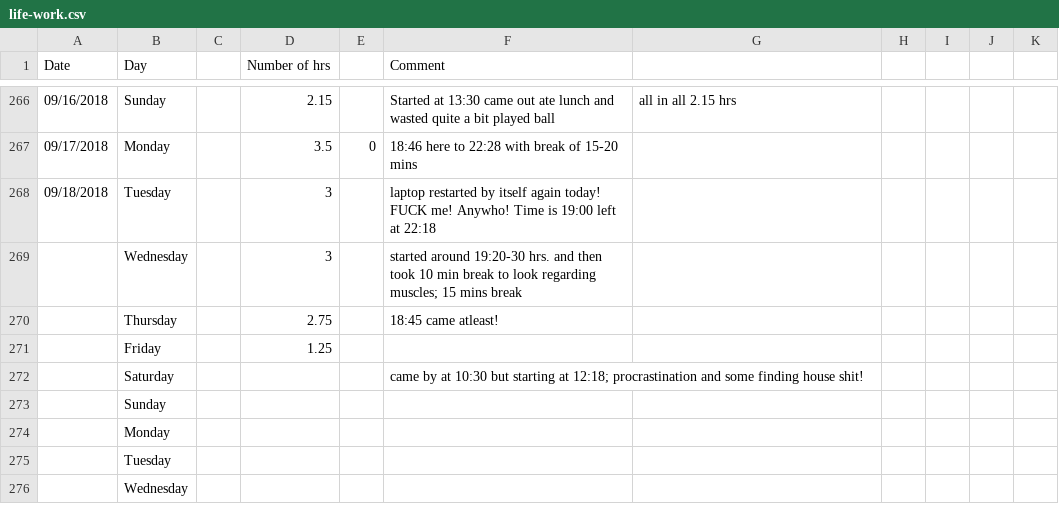
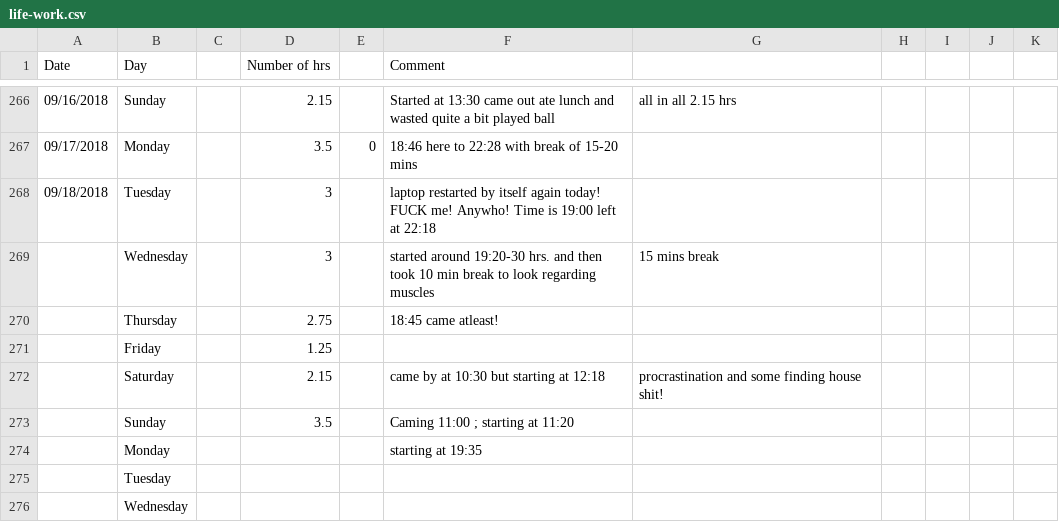
Before and after one commit to agent18/agent18.github.io, a CSV file: _posts/log/life-work.csv, drawn as a sheet; only a part is shown, gaps mark what is left out.

```diff
--- a/_posts/log/life-work.csv
+++ b/_posts/log/life-work.csv
@@ -268,8 +268,8 @@ Date,Day,,Number of hrs,,Comment,,,,,
 09/18/2018,Tuesday,,3,,laptop restarted by itself again today! FUCK me! Anywho! Time is 19:00 left at 22:18,,,,,
-,Wednesday,,3,,started around 19:20-30 hrs. and then took 10 min break to look regarding muscles; 15 mins break,,,,,
+,Wednesday,,3,,started around 19:20-30 hrs. and then took 10 min break to look regarding muscles, 15 mins break,,,,
 ,Thursday,,2.75,,18:45 came atleast!,,,,,
 ,Friday,,1.25,,,,,,,
-,Saturday,,,,came by at 10:30 but starting at 12:18; procrastination and some finding house shit!,,,,,
-,Sunday,,,,,,,,,
-,Monday,,,,,,,,,
+,Saturday,,2.15,,came by at 10:30 but starting at 12:18, procrastination and some finding house shit!,,,,
+,Sunday,,3.5,,Caming 11:00 ; starting at 11:20,,,,,
+,Monday,,,,starting at 19:35,,,,,
 ,Tuesday,,,,,,,,,
```
Also changed, not shown: 2 other files.
